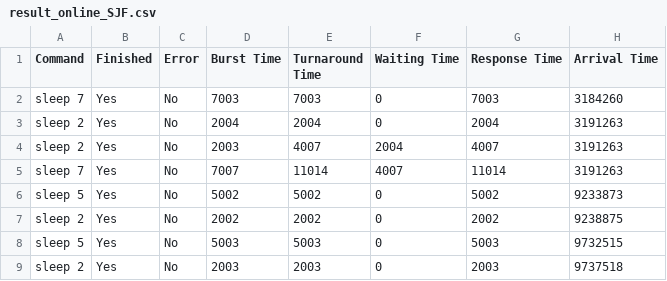
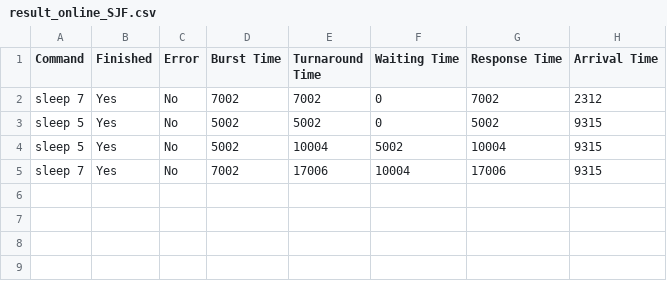
Before and after one commit to Rishabh5903/MTL458_Assignment_2_Schedulers, a CSV file: result_online_SJF.csv, drawn as a sheet.

```diff
--- a/result_online_SJF.csv
+++ b/result_online_SJF.csv
@@ -1,9 +1,5 @@
 Command,Finished,Error,Burst Time,Turnaround Time,Waiting Time,Response Time,Arrival Time
-"sleep 7",Yes,No,7003,7003,0,7003,3184260
-"sleep 2",Yes,No,2004,2004,0,2004,3191263
-"sleep 2",Yes,No,2003,4007,2004,4007,3191263
-"sleep 7",Yes,No,7007,11014,4007,11014,3191263
-"sleep 5",Yes,No,5002,5002,0,5002,9233873
-"sleep 2",Yes,No,2002,2002,0,2002,9238875
-"sleep 5",Yes,No,5003,5003,0,5003,9732515
-"sleep 2",Yes,No,2003,2003,0,2003,9737518
+"sleep 7",Yes,No,7002,7002,0,7002,2312
+"sleep 5",Yes,No,5002,5002,0,5002,9315
+"sleep 5",Yes,No,5002,10004,5002,10004,9315
+"sleep 7",Yes,No,7002,17006,10004,17006,9315
```
Also changed, not shown: 31 other files.
